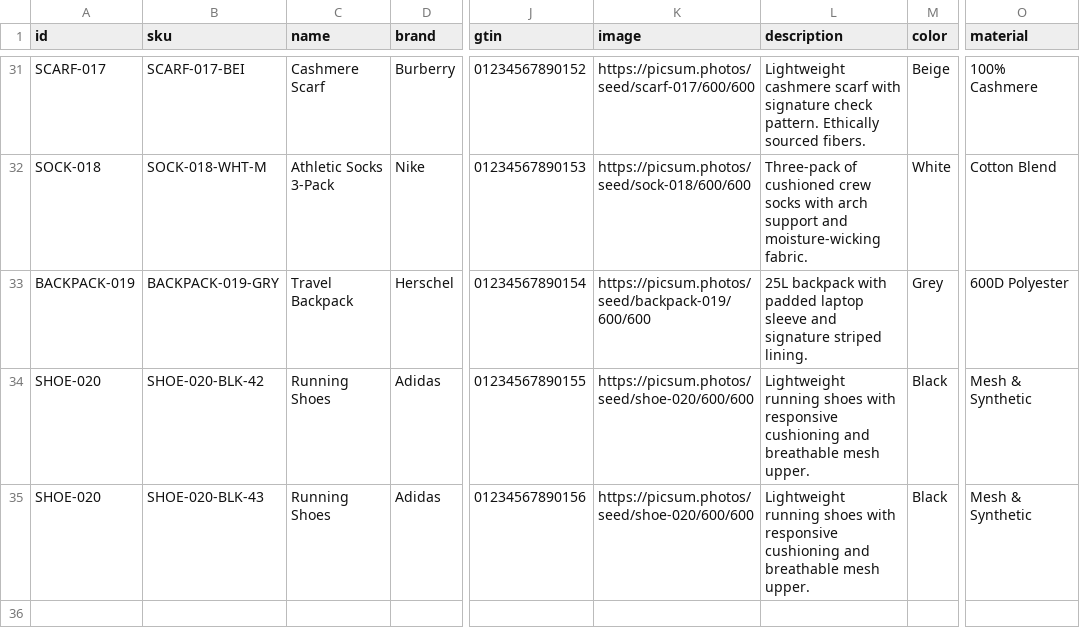
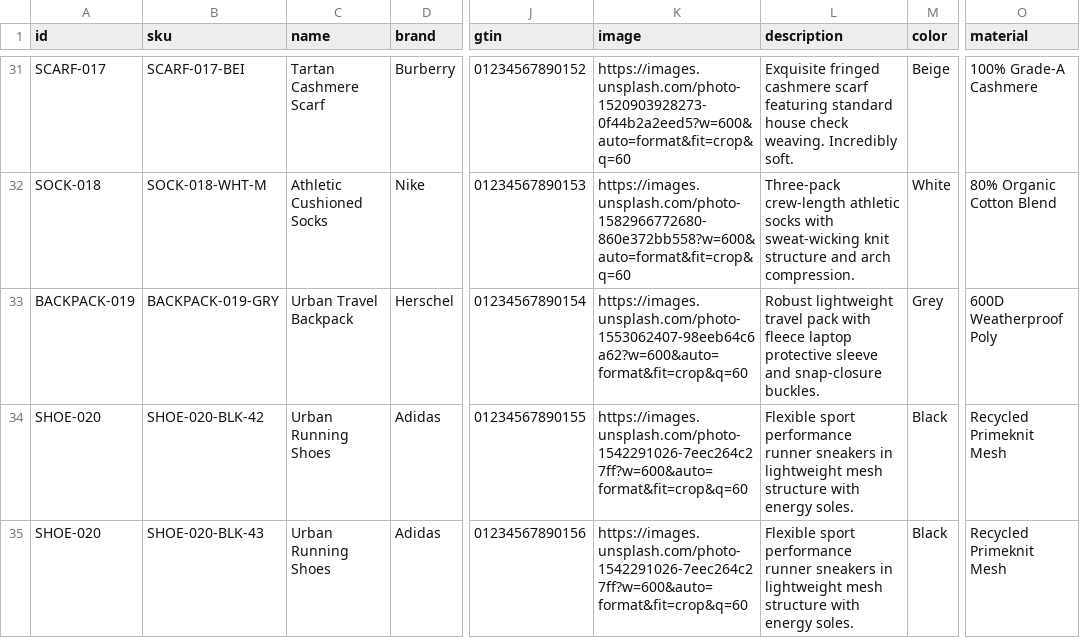
Before and after one commit to komplettsystem/criteo-dynamic-test-shop, a CSV file: catalog.csv, drawn as a sheet; only a part is shown, gaps mark what is left out; the diff covers the shown part only; the diff names each change by its address in the sheet, - before the commit and + after, or states it on an @@ line.

```diff
--- a/catalog.csv
+++ b/catalog.csv
-C31 (name): Cashmere Scarf
+C31 (name): Tartan Cashmere Scarf
-K31 (image): https://picsum.photos/seed/scarf-017/600/600
+K31 (image): https://images.unsplash.com/photo-1520903928273-0f44b2a2eed5?w=600&auto=format&fit=crop&q=60
-L31 (description): Lightweight cashmere scarf with signature check pattern. Ethically sourced fibers.
+L31 (description): Exquisite fringed cashmere scarf featuring standard house check weaving. Incredibly soft.
-O31 (material): 100% Cashmere
+O31 (material): 100% Grade-A Cashmere
-C32 (name): Athletic Socks 3-Pack
+C32 (name): Athletic Cushioned Socks
-K32 (image): https://picsum.photos/seed/sock-018/600/600
+K32 (image): https://images.unsplash.com/photo-1582966772680-860e372bb558?w=600&auto=format&fit=crop&q=60
-L32 (description): Three-pack of cushioned crew socks with arch support and moisture-wicking fabric.
+L32 (description): Three-pack crew-length athletic socks with sweat-wicking knit structure and arch compression.
-O32 (material): Cotton Blend
+O32 (material): 80% Organic Cotton Blend
-C33 (name): Travel Backpack
+C33 (name): Urban Travel Backpack
-K33 (image): https://picsum.photos/seed/backpack-019/600/600
+K33 (image): https://images.unsplash.com/photo-1553062407-98eeb64c6a62?w=600&auto=format&fit=crop&q=60
-L33 (description): 25L backpack with padded laptop sleeve and signature striped lining.
+L33 (description): Robust lightweight travel pack with fleece laptop protective sleeve and snap-closure buckles.
-O33 (material): 600D Polyester
+O33 (material): 600D Weatherproof Poly
-C34:C35 (name): Running Shoes
+C34:C35 (name): Urban Running Shoes
-K34:K35 (image): https://picsum.photos/seed/shoe-020/600/600
+K34:K35 (image): https://images.unsplash.com/photo-1542291026-7eec264c27ff?w=600&auto=format&fit=crop&q=60
-L34:L35 (description): Lightweight running shoes with responsive cushioning and breathable mesh upper.
+L34:L35 (description): Flexible sport performance runner sneakers in lightweight mesh structure with energy soles.
-O34:O35 (material): Mesh & Synthetic
+O34:O35 (material): Recycled Primeknit Mesh
```
Also changed, not shown: 110 edited cells elsewhere in this file, dist/catalog.csv, 9 other files.
